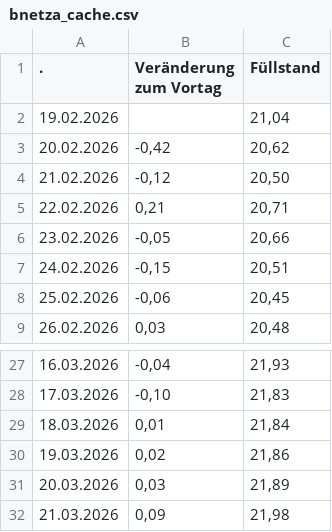
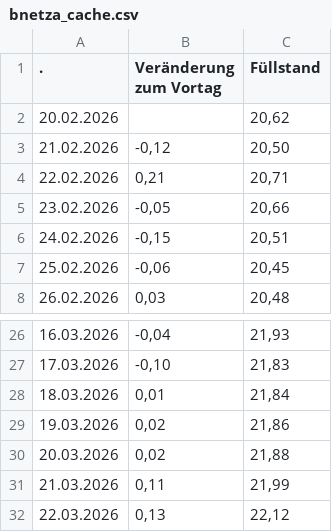
Before and after one commit to volzinnovation/de-gas-storage-tracker-bnetza, a CSV file: data/bnetza_cache.csv, drawn as a sheet; only a part is shown, gaps mark what is left out.

```diff
--- a/data/bnetza_cache.csv
+++ b/data/bnetza_cache.csv
@@ -1,4 +1,3 @@
                     .;Veränderung zum Vortag;Füllstand
-19.02.2026;;21,04
-20.02.2026;-0,42;20,62
+20.02.2026;;20,62
 21.02.2026;-0,12;20,50
@@ -30,3 +29,4 @@
 19.03.2026;0,02;21,86
-20.03.2026;0,03;21,89
-21.03.2026;0,09;21,98
+20.03.2026;0,02;21,88
+21.03.2026;0,11;21,99
+22.03.2026;0,13;22,12
```
Also changed, not shown: data/projections.csv, 1 other file.
